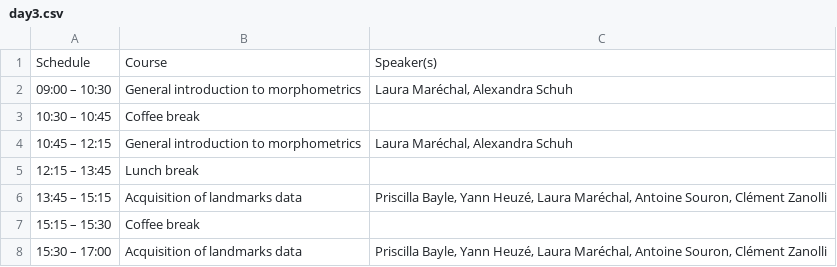
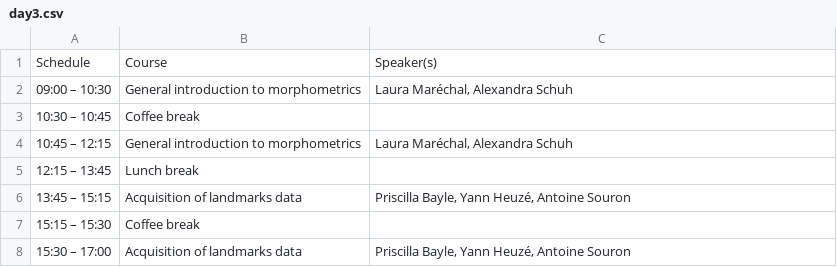
Before and after one commit to GradSchoolMorphoUB/website-gs-imaging-morpho, a CSV file: docs/schedule/day3.csv, drawn as a sheet.

```diff
--- a/docs/schedule/day3.csv
+++ b/docs/schedule/day3.csv
@@ -5,4 +5,4 @@ Schedule;Course;Speaker(s)
 12:15 – 13:45;Lunch break;
-13:45 – 15:15;Acquisition of landmarks data;Priscilla Bayle, Yann Heuzé, Laura Maréchal, Antoine Souron, Clément Zanolli
+13:45 – 15:15;Acquisition of landmarks data;Priscilla Bayle, Yann Heuzé, Antoine Souron
 15:15 – 15:30;Coffee break;
-15:30 – 17:00;Acquisition of landmarks data;Priscilla Bayle, Yann Heuzé, Laura Maréchal, Antoine Souron, Clément Zanolli
+15:30 – 17:00;Acquisition of landmarks data;Priscilla Bayle, Yann Heuzé, Antoine Souron
```
Also changed, not shown: schedule/day3.csv, 3 other files.
